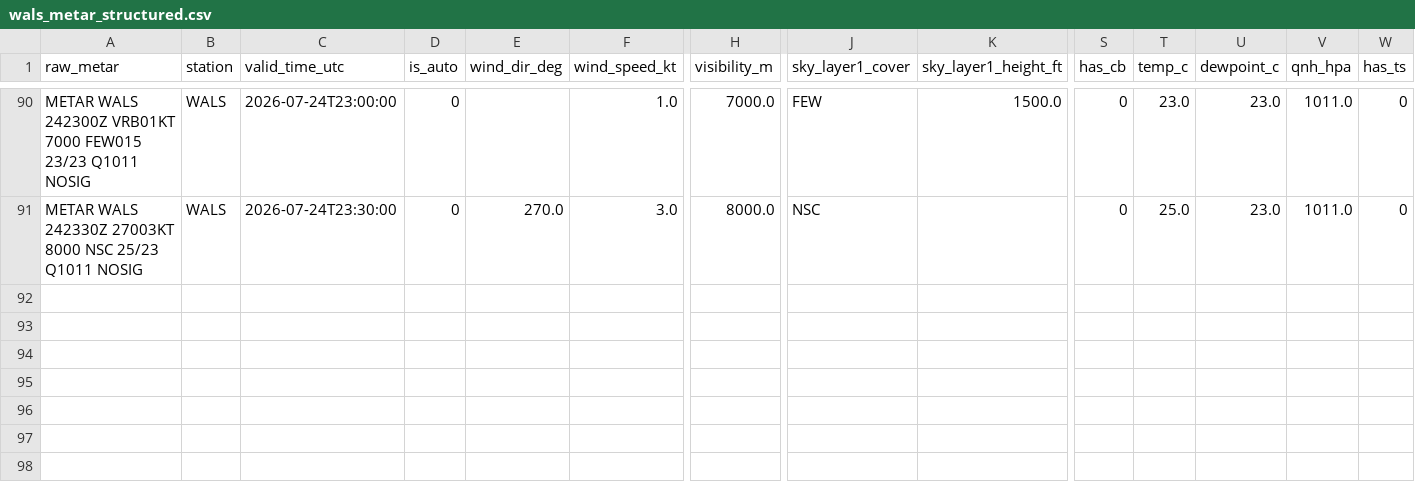
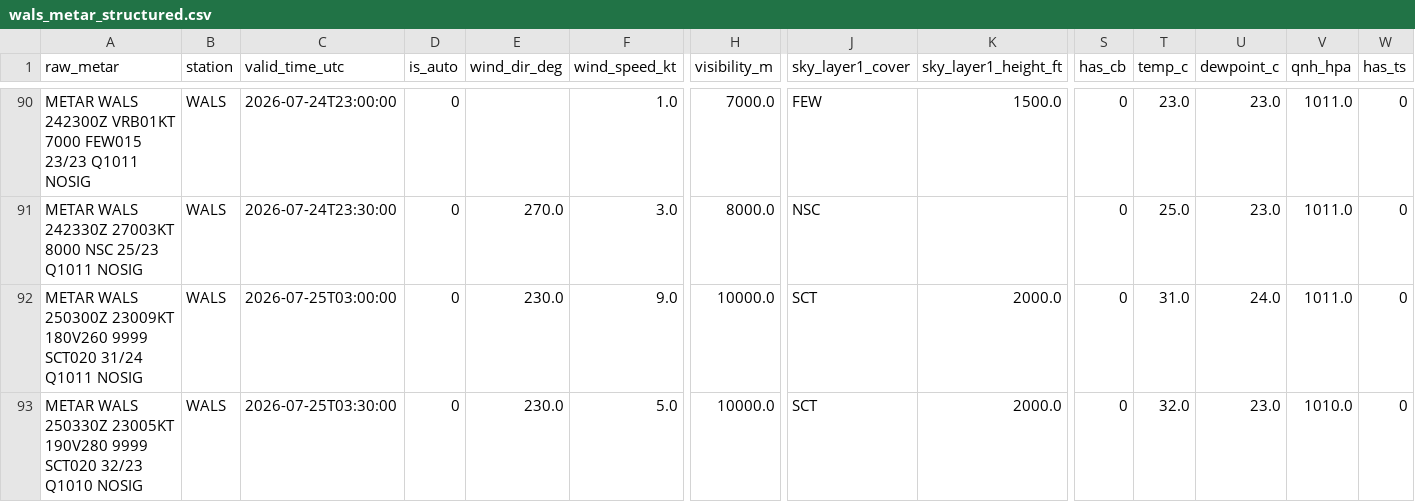
Before and after one commit to ojanzul/bmkg-taf-machinelearning, a CSV file: data/wals_metar_structured.csv, drawn as a sheet; only a part is shown, gaps mark what is left out; rows hold the shown columns only; the diff names each change by its address in the sheet, - before the commit and + after, or states it on an @@ line.

```diff
--- a/data/wals_metar_structured.csv
+++ b/data/wals_metar_structured.csv
+row 92: METAR WALS 250300Z 23009KT 180V260 9999 SCT020 31/24 Q1011 NOSIG | WALS | 2026-07-25T03:00:00 | 0 | 230.0 | 9.0 | 10000.0 | SCT | 2000.0 | 0 | 31.0 | 24.0 | 1011.0 | 0
+row 93: METAR WALS 250330Z 23005KT 190V280 9999 SCT020 32/23 Q1010 NOSIG | WALS | 2026-07-25T03:30:00 | 0 | 230.0 | 5.0 | 10000.0 | SCT | 2000.0 | 0 | 32.0 | 23.0 | 1010.0 | 0
```
Also changed, not shown: data/wals_metar_raw_archive.csv, data/wals_training_dataset.csv.
